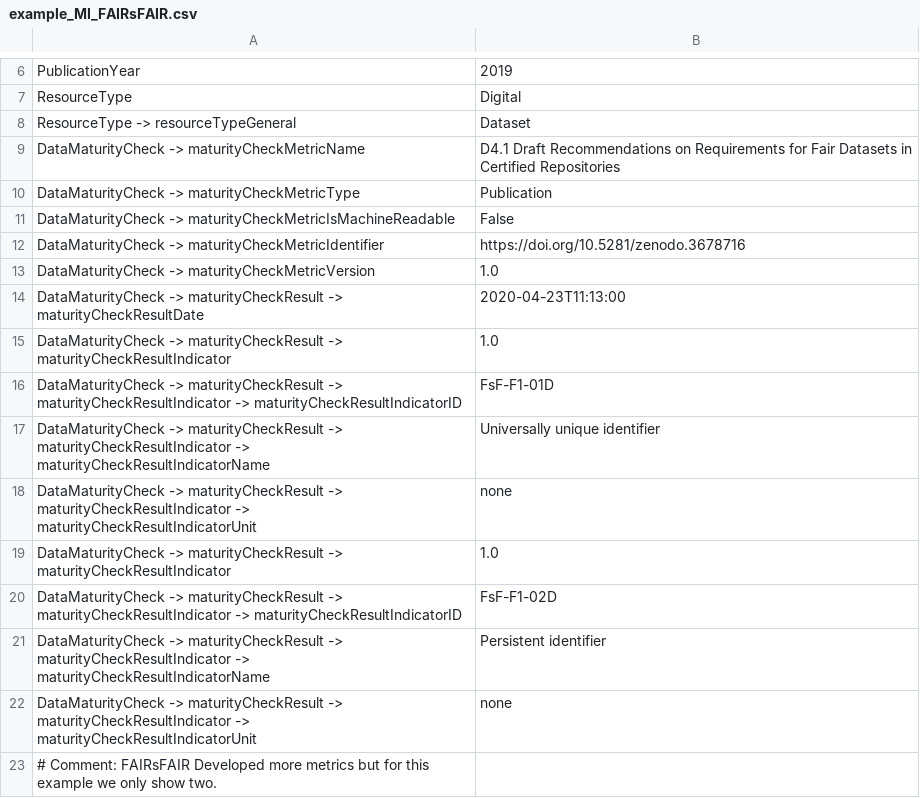
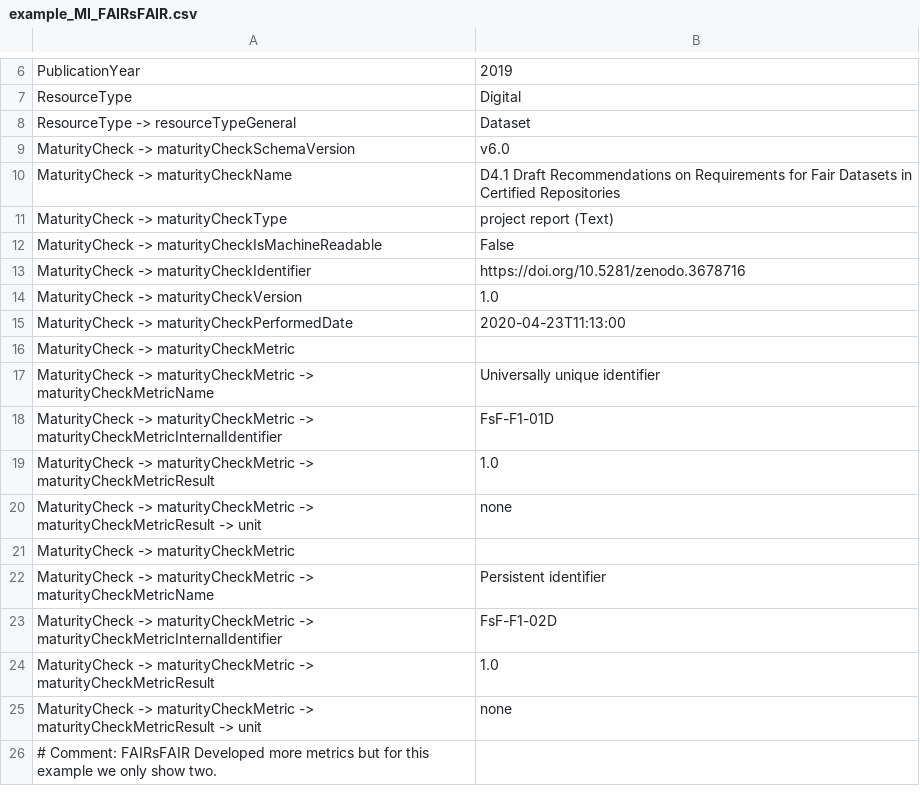
Before and after one commit to AtMoDat/maturity-indicator, a CSV file: example_MI_FAIRsFAIR.csv, drawn as a sheet; only a part is shown, gaps mark what is left out.

```diff
--- a/example_MI_FAIRsFAIR.csv
+++ b/example_MI_FAIRsFAIR.csv
@@ -8,16 +8,19 @@ ResourceType,Digital
 ResourceType -> resourceTypeGeneral,Dataset
-DataMaturityCheck -> maturityCheckMetricName,D4.1 Draft Recommendations on Requirements for Fair Datasets in Certified Repositories
-DataMaturityCheck -> maturityCheckMetricType,Publication
-DataMaturityCheck -> maturityCheckMetricIsMachineReadable,False
-DataMaturityCheck -> maturityCheckMetricIdentifier,https://doi.org/10.5281/zenodo.3678716
-DataMaturityCheck -> maturityCheckMetricVersion,1.0
-DataMaturityCheck -> maturityCheckResult -> maturityCheckResultDate,2020-04-23T11:13:00
-DataMaturityCheck -> maturityCheckResult -> maturityCheckResultIndicator,1.0
-DataMaturityCheck -> maturityCheckResult -> maturityCheckResultIndicator -> maturityCheckResultIndicatorID,FsF-F1-01D
-DataMaturityCheck -> maturityCheckResult -> maturityCheckResultIndicator -> maturityCheckResultIndicatorName,Universally unique identifier
-DataMaturityCheck -> maturityCheckResult -> maturityCheckResultIndicator -> maturityCheckResultIndicatorUnit,none
-DataMaturityCheck -> maturityCheckResult -> maturityCheckResultIndicator,1.0
-DataMaturityCheck -> maturityCheckResult -> maturityCheckResultIndicator -> maturityCheckResultIndicatorID,FsF-F1-02D
-DataMaturityCheck -> maturityCheckResult -> maturityCheckResultIndicator -> maturityCheckResultIndicatorName,Persistent identifier
-DataMaturityCheck -> maturityCheckResult -> maturityCheckResultIndicator -> maturityCheckResultIndicatorUnit,none
+MaturityCheck -> maturityCheckSchemaVersion,v6.0
+MaturityCheck -> maturityCheckName,D4.1 Draft Recommendations on Requirements for Fair Datasets in Certified Repositories
+MaturityCheck -> maturityCheckType,project report (Text)
+MaturityCheck -> maturityCheckIsMachineReadable,False
+MaturityCheck -> maturityCheckIdentifier,https://doi.org/10.5281/zenodo.3678716
+MaturityCheck -> maturityCheckVersion,1.0
+MaturityCheck -> maturityCheckPerformedDate,2020-04-23T11:13:00
+MaturityCheck -> maturityCheckMetric,
+MaturityCheck -> maturityCheckMetric -> maturityCheckMetricName,Universally unique identifier
+MaturityCheck -> maturityCheckMetric -> maturityCheckMetricInternalIdentifier,FsF-F1-01D
+MaturityCheck -> maturityCheckMetric -> maturityCheckMetricResult,1.0
+MaturityCheck -> maturityCheckMetric -> maturityCheckMetricResult -> unit,none
+MaturityCheck -> maturityCheckMetric,
+MaturityCheck -> maturityCheckMetric -> maturityCheckMetricName,Persistent identifier
+MaturityCheck -> maturityCheckMetric -> maturityCheckMetricInternalIdentifier,FsF-F1-02D
+MaturityCheck -> maturityCheckMetric -> maturityCheckMetricResult,1.0
+MaturityCheck -> maturityCheckMetric -> maturityCheckMetricResult -> unit,none
 # Comment: FAIRsFAIR Developed more metrics but for this example we only show two.,
```
Also changed, not shown: example_MI_ARDC_FAIR.csv, example_MI_WDCC_Maturity.csv, 3 other files.
